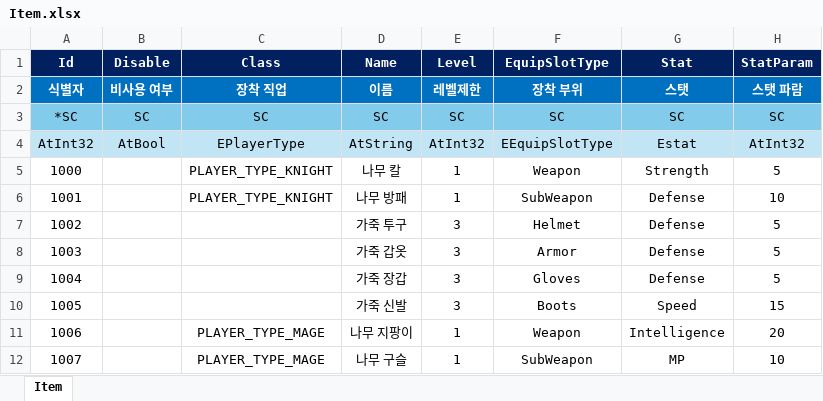
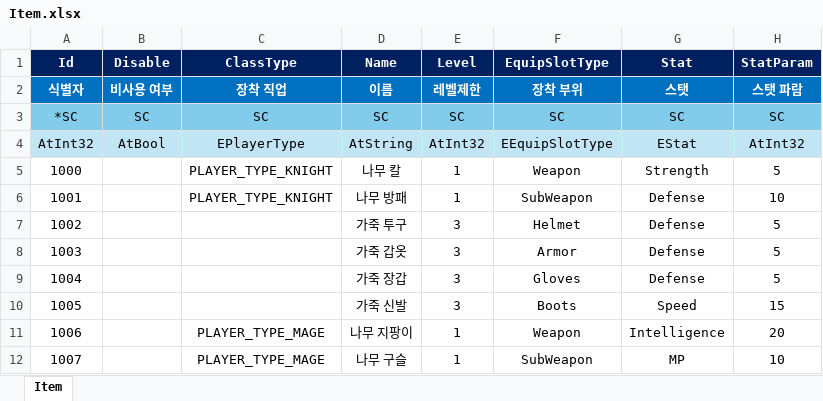
Before and after one commit to ath331/T_Survivor, an Excel workbook: AtServerEngine/Data/Item/Item.xlsx, sheet Item, drawn as a sheet; values as stored, in another font and other column widths than the file's, no borders; the diff names each change by its address in the sheet, - before the commit and + after, or states it on an @@ line.

Commit message:
[S] DataTool 수정
- enum 값 데이터 셀에 빈칸일 경우 예외처리 추가
- infoManagerTemplete의 GetInfo() 인자값이 Atint32로 고정되어있던 문제 수정

```diff
--- a/AtServerEngine/Data/Item/Item.xlsx (sheet Item)
+++ b/AtServerEngine/Data/Item/Item.xlsx (sheet Item)
-C1: Class
+C1: ClassType
-G4 (Stat): Estat
+G4 (Stat): EStat
```
Also changed, not shown: 39 other files.
